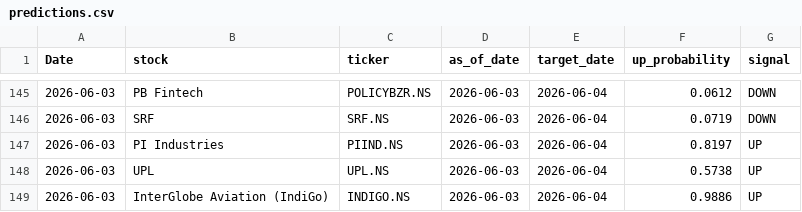
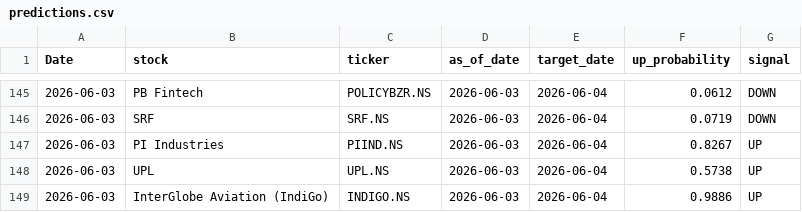
Before and after one commit to AryanSharmaIITR/QuantPilot, a CSV file: predictions.csv, drawn as a sheet; only a part is shown, gaps mark what is left out; the diff covers the shown part only.

```diff
--- a/predictions.csv
+++ b/predictions.csv
@@ -146,3 +146,3 @@ Date,stock,ticker,as_of_date,target_date,up_probability,signal
 2026-06-03,SRF,SRF.NS,2026-06-03,2026-06-04,0.0719,DOWN
-2026-06-03,PI Industries,PIIND.NS,2026-06-03,2026-06-04,0.8197,UP
+2026-06-03,PI Industries,PIIND.NS,2026-06-03,2026-06-04,0.8267,UP
 2026-06-03,UPL,UPL.NS,2026-06-03,2026-06-04,0.5738,UP
```
Also changed, not shown: 6 edited cells elsewhere in this file, 1 other file.
